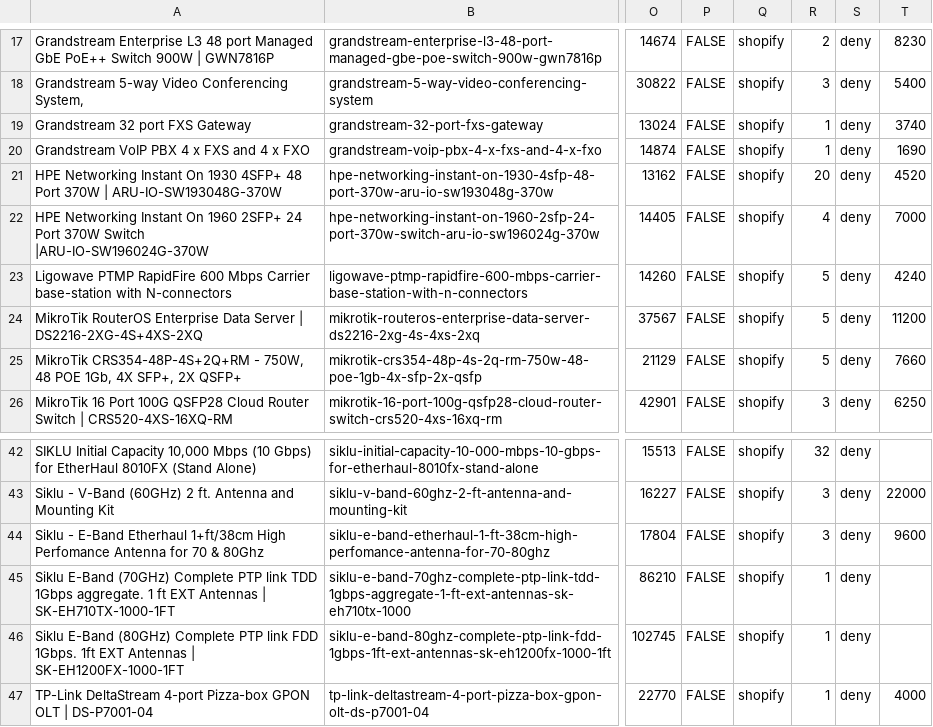
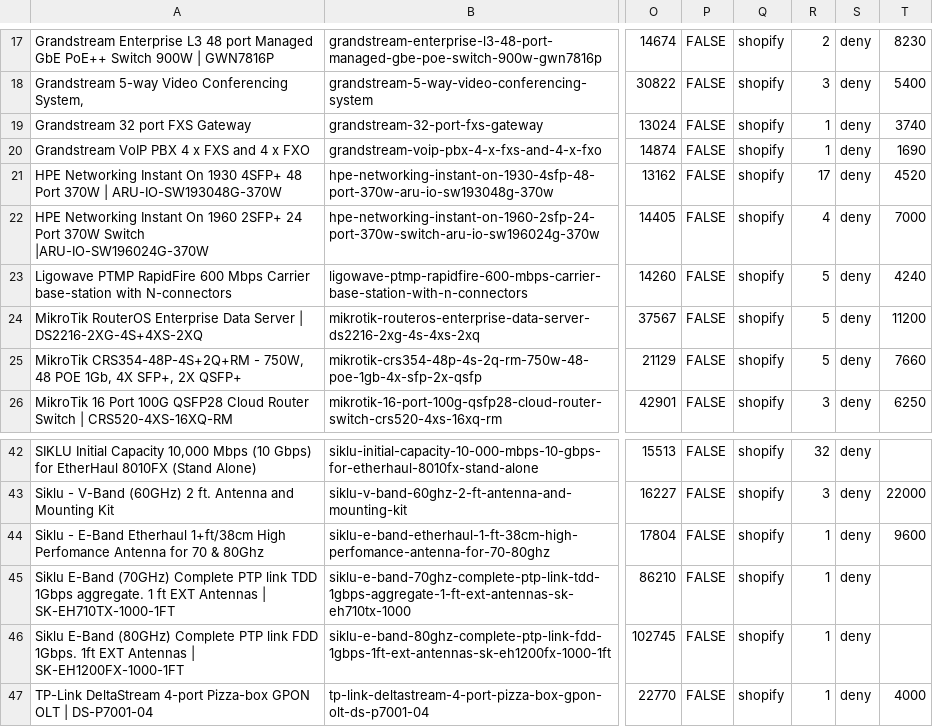
Before and after one commit to ryallonline/ubratech-finder, a CSV file: miro-products.csv, drawn as a sheet; only a part is shown, gaps mark what is left out; the diff names each change by its address in the sheet, - before the commit and + after, or states it on an @@ line.

Commit message:
miro pages + products + catalogue refresh 2026-10-23T13:36:13Z

```diff
--- a/miro-products.csv
+++ b/miro-products.csv
-R21: 20
+R21: 17
-R44: 3
+R44: 1
```
Also changed, not shown: 2 other files.
